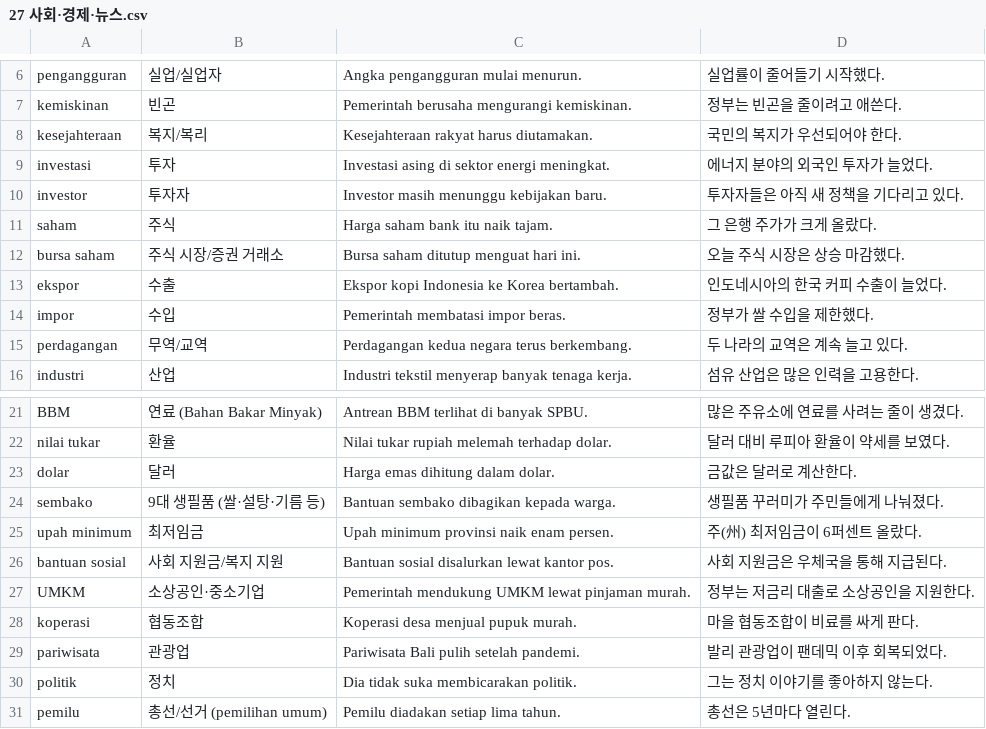
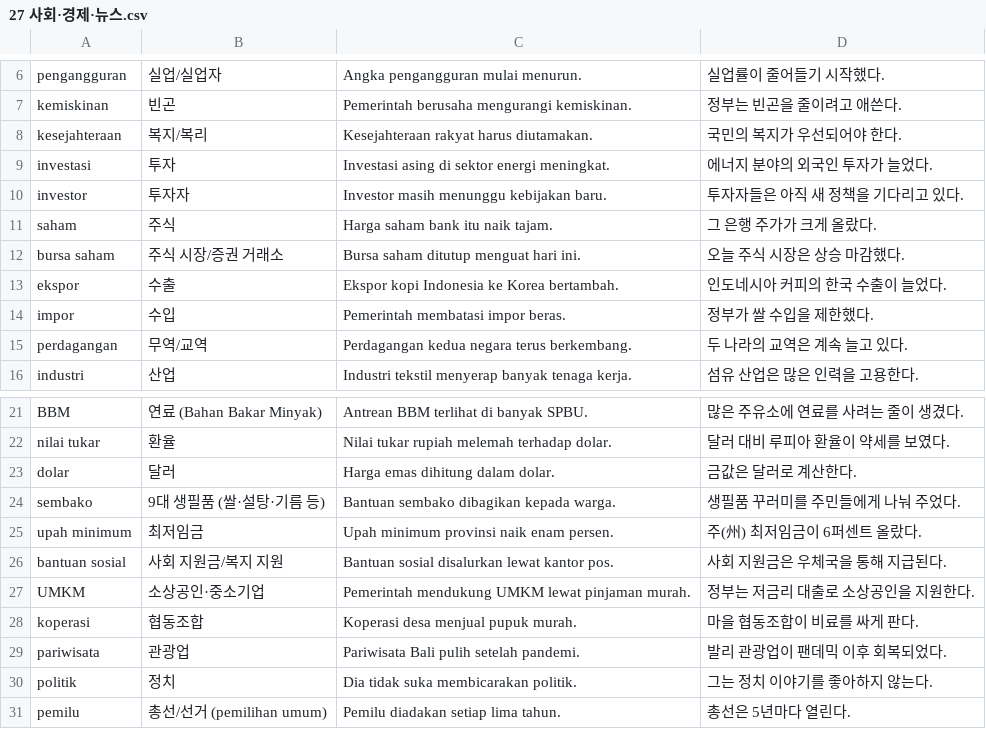
Before and after one commit to cura4world/idkr-buddy, a CSV file: data/categories/27 사회·경제·뉴스.csv, drawn as a sheet; only a part is shown, gaps mark what is left out.

```diff
--- a/data/categories/27 사회·경제·뉴스.csv
+++ b/data/categories/27 사회·경제·뉴스.csv
@@ -12,3 +12,3 @@ saham,주식,Harga saham bank itu naik tajam.,그 은행 주가가 크게 올랐
 bursa saham,주식 시장/증권 거래소,Bursa saham ditutup menguat hari ini.,오늘 주식 시장은 상승 마감했다.
-ekspor,수출,Ekspor kopi Indonesia ke Korea bertambah.,인도네시아의 한국 커피 수출이 늘었다.
+ekspor,수출,Ekspor kopi Indonesia ke Korea bertambah.,인도네시아 커피의 한국 수출이 늘었다.
 impor,수입,Pemerintah membatasi impor beras.,정부가 쌀 수입을 제한했다.
@@ -23,3 +23,3 @@ nilai tukar,환율,Nilai tukar rupiah melemah terhadap dolar.,달러 대비 루
 dolar,달러,Harga emas dihitung dalam dolar.,금값은 달러로 계산한다.
-sembako,9대 생필품 (쌀·설탕·기름 등),Bantuan sembako dibagikan kepada warga.,생필품 꾸러미가 주민들에게 나눠졌다.
+sembako,9대 생필품 (쌀·설탕·기름 등),Bantuan sembako dibagikan kepada warga.,생필품 꾸러미를 주민들에게 나눠 주었다.
 upah minimum,최저임금,Upah minimum provinsi naik enam persen.,주(州) 최저임금이 6퍼센트 올랐다.
```
Also changed, not shown: data/categories/06 입말·구어.csv, 2 other files.
